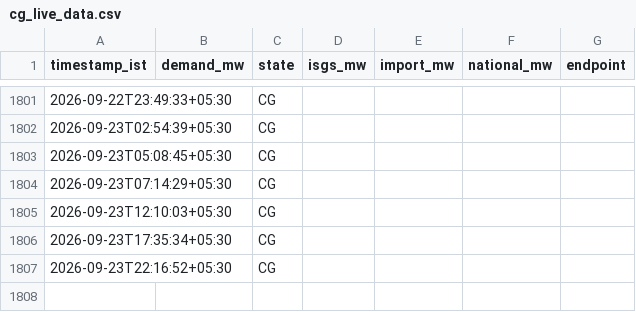
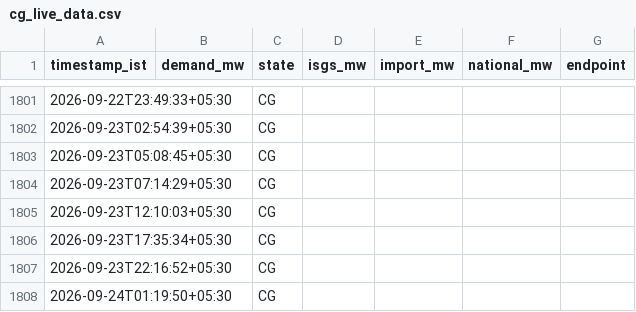
Before and after one commit to AyushKumar-2006/NVVN-BACKEND, a CSV file: data/cg_live_data.csv, drawn as a sheet; only a part is shown, gaps mark what is left out; the diff names each change by its address in the sheet, - before the commit and + after, or states it on an @@ line.

```diff
--- a/data/cg_live_data.csv
+++ b/data/cg_live_data.csv
+row 1808: 2026-09-24T01:19:50+05:30 |  | CG
```
